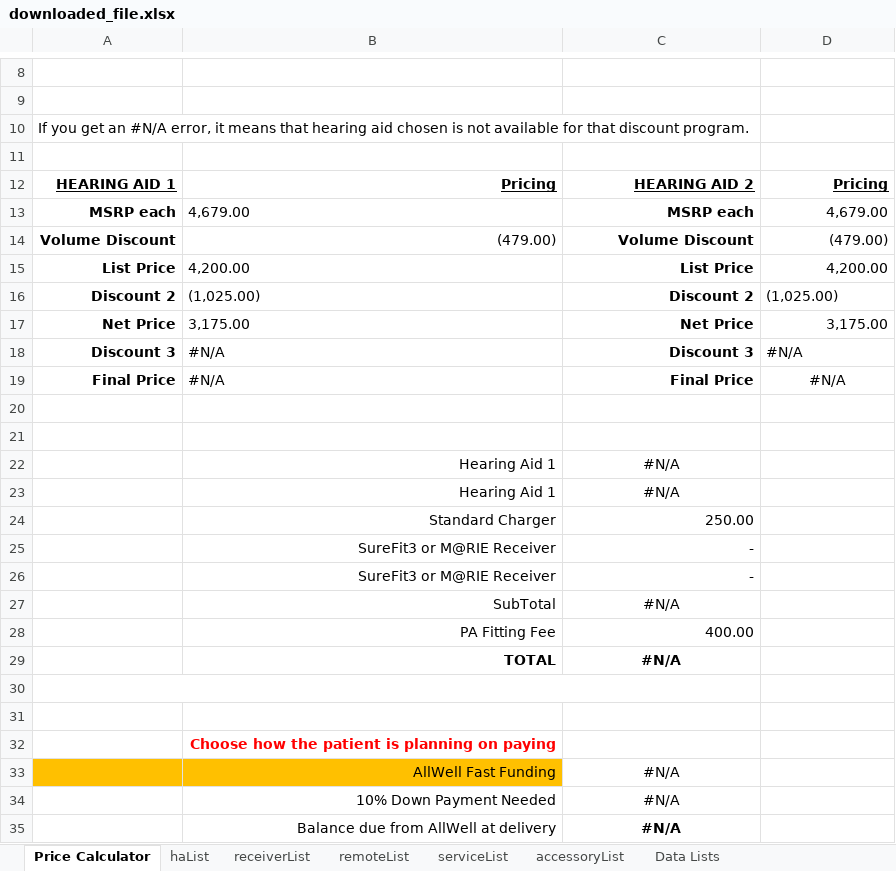
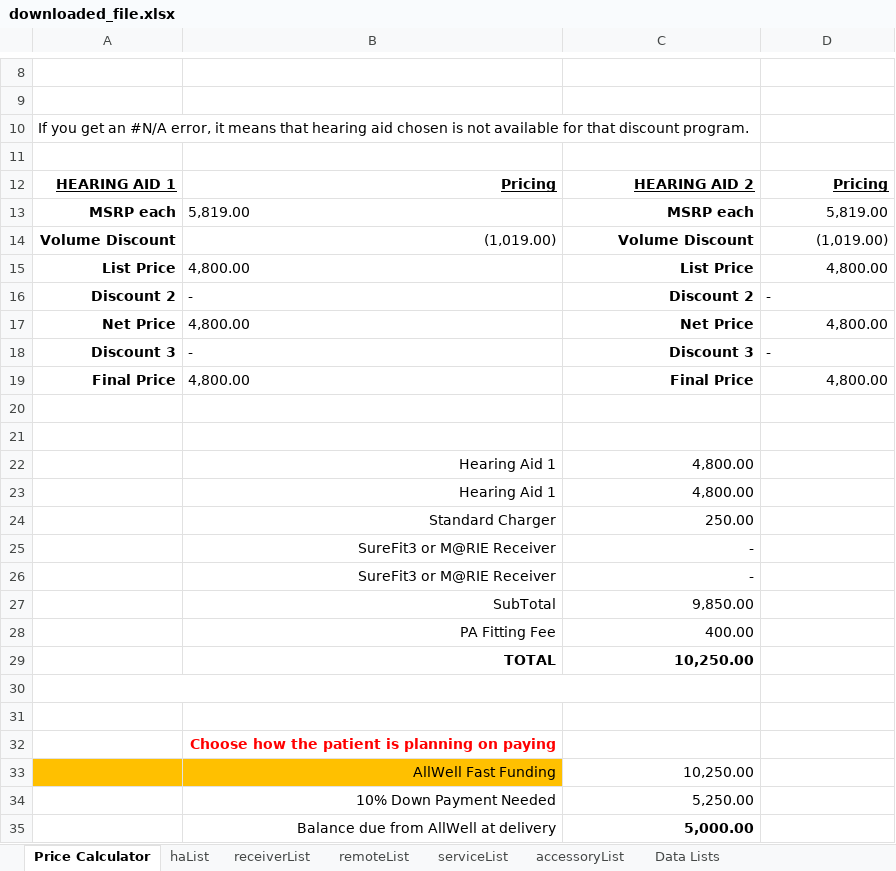
Before and after one commit to Sublevel1384/public-assets, an Excel workbook: downloaded_file.xlsx, sheet Price Calculator, drawn as a sheet; only a part is shown, gaps mark what is left out; values as stored, in another font and other column widths than the file's, no borders; the diff covers the shown part only; the diff names each change by its address in the sheet, - before the commit and + after, or states it on an @@ line.

```diff
--- a/downloaded_file.xlsx (sheet Price Calculator)
+++ b/downloaded_file.xlsx (sheet Price Calculator)
-B13: 4,679.00
+B13: 5,819.00
-D13: 4,679.00
+D13: 5,819.00
-B14: (479.00)
+B14: (1,019.00)
-D14: (479.00)
+D14: (1,019.00)
-B15: 4,200.00
+B15: 4,800.00
-D15: 4,200.00
+D15: 4,800.00
-B16: (1,025.00)
+B16: -
-D16: (1,025.00)
+D16: -
-B17: 3,175.00
+B17: 4,800.00
-D17: 3,175.00
+D17: 4,800.00
-B18: #N/A
+B18: -
-D18: #N/A
+D18: -
-B19: #N/A
+B19: 4,800.00
-D19: #N/A
+D19: 4,800.00
-D19 alignment: center
+D19 alignment: right
-C22:C23: #N/A
+C22:C23: 4,800.00
-C22:C23 alignment: center
+C22:C23 alignment: right
-C27: #N/A
+C27: 9,850.00
-C27 alignment: center
+C27 alignment: right
-C29: #N/A
+C29: 10,250.00
-C29 alignment: center
+C29 alignment: right
-C33: #N/A
+C33: 10,250.00
-C33:C35 alignment: center
+C33:C35 alignment: right
-C34: #N/A
+C34: 5,250.00
-C35: #N/A
+C35: 5,000.00
```
Also changed, not shown: 2 edited cells elsewhere in this sheet, sheet haList.
